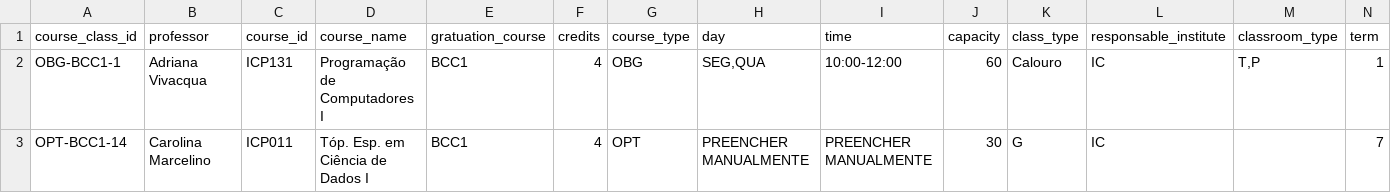
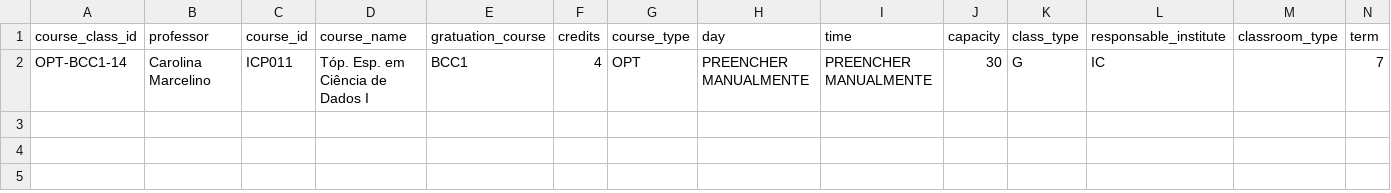
Before and after one commit to gabriellydeandrade/course_timetabling, a CSV file: cache/get_manual_allocation.csv, drawn as a sheet.

Commit message:
fix: correcting SVC courses for professors

```diff
--- a/cache/get_manual_allocation.csv
+++ b/cache/get_manual_allocation.csv
@@ -1,3 +1,2 @@
 course_class_id,professor,course_id,course_name,gratuation_course,credits,course_type,day,time,capacity,class_type,responsable_institute,classroom_type,term
-OBG-BCC1-1,Adriana Vivacqua,ICP131,Programação de Computadores I,BCC1,4,OBG,"SEG,QUA",10:00-12:00,60,Calouro,IC,"T,P",1
 OPT-BCC1-14,Carolina Marcelino,ICP011,Tóp. Esp. em Ciência de Dados I,BCC1,4,OPT,PREENCHER MANUALMENTE,PREENCHER MANUALMENTE,30,G,IC,,7
```
Also changed, not shown: course_timetabling/results/timeschedule.csv, 5 other files.
